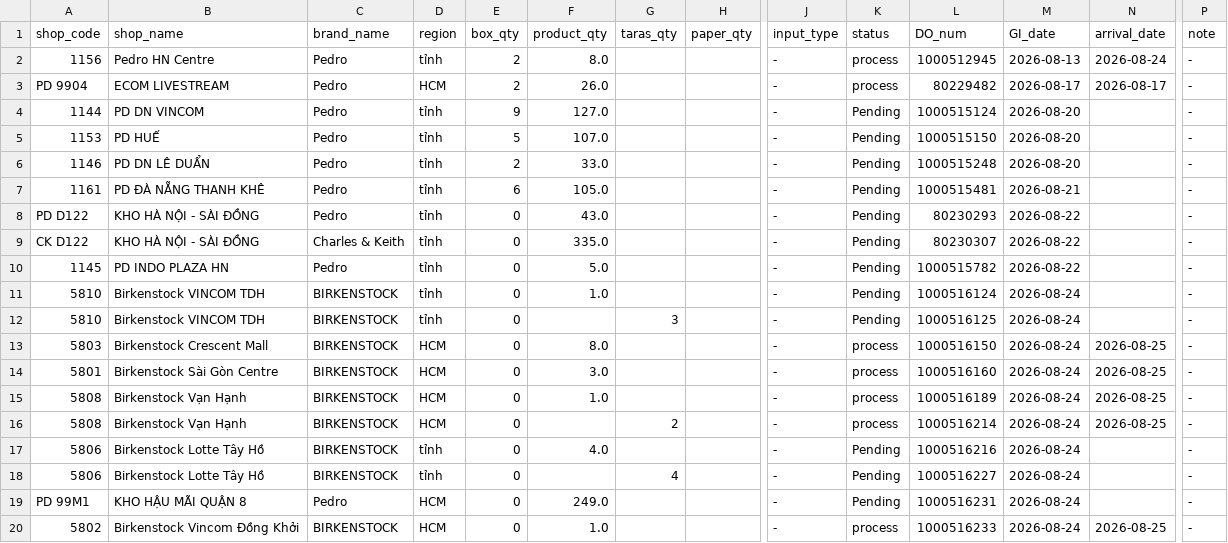
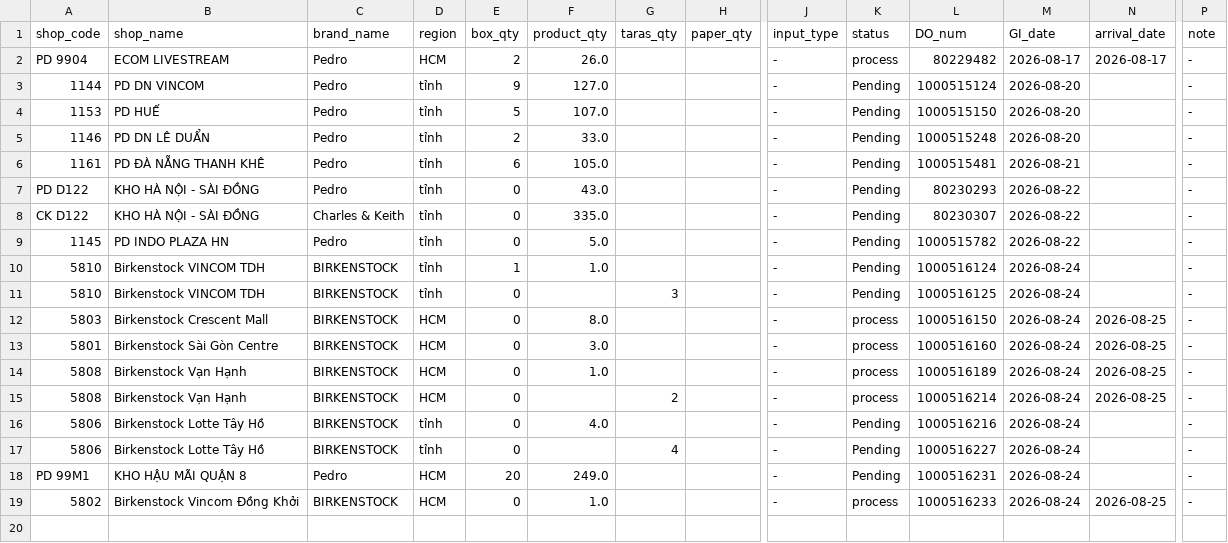
Before and after one commit to thuanmaison113-boop/report, a CSV file: inbound.csv, drawn as a sheet; only a part is shown, gaps mark what is left out; removed rows and columns are numbered as before the commit, all else as after; rows hold the shown columns only; the diff names each change by its address in the sheet, - before the commit and + after, or states it on an @@ line.

Commit message:
Update data 2026-08-25 09:10

```diff
--- a/inbound.csv
+++ b/inbound.csv
-row 2: 1156 | Pedro HN Centre | Pedro | tỉnh | 2 | 8.0 |  |  | - | process | 1000512945 | 2026-08-13 | 2026-08-24 | -
-E10 (box_qty): 0
+E10 (box_qty): 1
-E18 (box_qty): 0
+E18 (box_qty): 20
```
